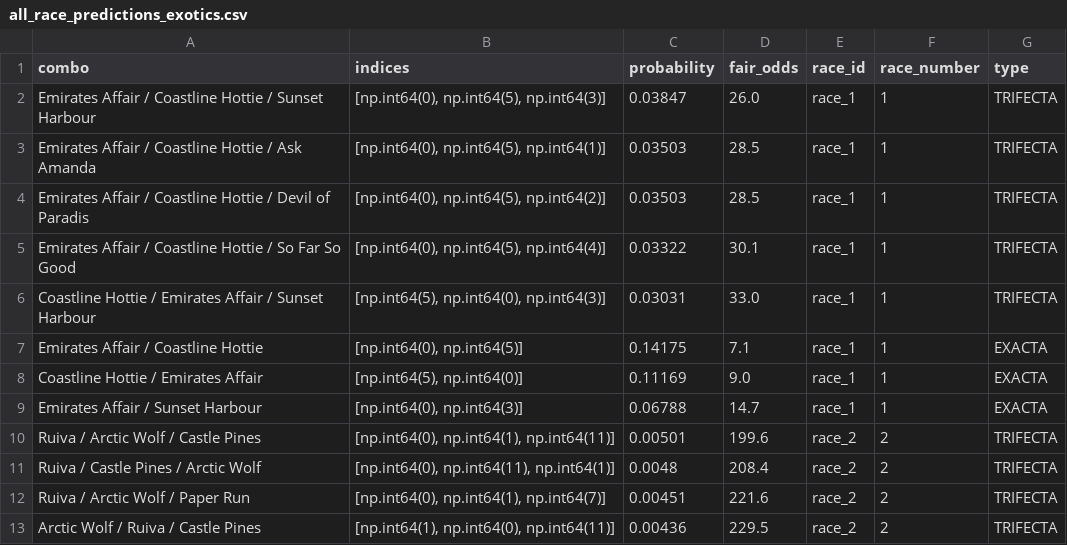
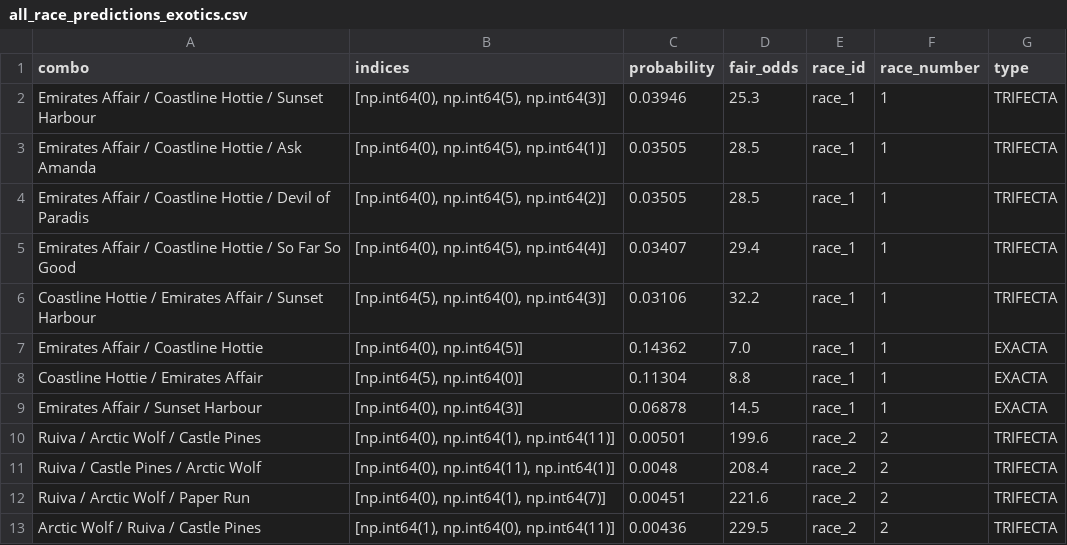
Before and after one commit to Sixteen1-6/HorseRacing, a CSV file: race_predictions/all_race_predictions_exotics.csv, drawn as a sheet; only a part is shown.

```diff
--- a/race_predictions/all_race_predictions_exotics.csv
+++ b/race_predictions/all_race_predictions_exotics.csv
@@ -1,10 +1,10 @@
 combo,indices,probability,fair_odds,race_id,race_number,type
-Emirates Affair / Coastline Hottie / Sunset Harbour,"[np.int64(0), np.int64(5), np.int64(3)]",0.03847,26.0,race_1,1,TRIFECTA
-Emirates Affair / Coastline Hottie / Ask Amanda,"[np.int64(0), np.int64(5), np.int64(1)]",0.03503,28.5,race_1,1,TRIFECTA
-Emirates Affair / Coastline Hottie / Devil of Paradis,"[np.int64(0), np.int64(5), np.int64(2)]",0.03503,28.5,race_1,1,TRIFECTA
-Emirates Affair / Coastline Hottie / So Far So Good,"[np.int64(0), np.int64(5), np.int64(4)]",0.03322,30.1,race_1,1,TRIFECTA
-Coastline Hottie / Emirates Affair / Sunset Harbour,"[np.int64(5), np.int64(0), np.int64(3)]",0.03031,33.0,race_1,1,TRIFECTA
-Emirates Affair / Coastline Hottie,"[np.int64(0), np.int64(5)]",0.14175,7.1,race_1,1,EXACTA
-Coastline Hottie / Emirates Affair,"[np.int64(5), np.int64(0)]",0.11169,9.0,race_1,1,EXACTA
-Emirates Affair / Sunset Harbour,"[np.int64(0), np.int64(3)]",0.06788,14.7,race_1,1,EXACTA
+Emirates Affair / Coastline Hottie / Sunset Harbour,"[np.int64(0), np.int64(5), np.int64(3)]",0.03946,25.3,race_1,1,TRIFECTA
+Emirates Affair / Coastline Hottie / Ask Amanda,"[np.int64(0), np.int64(5), np.int64(1)]",0.03505,28.5,race_1,1,TRIFECTA
+Emirates Affair / Coastline Hottie / Devil of Paradis,"[np.int64(0), np.int64(5), np.int64(2)]",0.03505,28.5,race_1,1,TRIFECTA
+Emirates Affair / Coastline Hottie / So Far So Good,"[np.int64(0), np.int64(5), np.int64(4)]",0.03407,29.4,race_1,1,TRIFECTA
+Coastline Hottie / Emirates Affair / Sunset Harbour,"[np.int64(5), np.int64(0), np.int64(3)]",0.03106,32.2,race_1,1,TRIFECTA
+Emirates Affair / Coastline Hottie,"[np.int64(0), np.int64(5)]",0.14362,7.0,race_1,1,EXACTA
+Coastline Hottie / Emirates Affair,"[np.int64(5), np.int64(0)]",0.11304,8.8,race_1,1,EXACTA
+Emirates Affair / Sunset Harbour,"[np.int64(0), np.int64(3)]",0.06878,14.5,race_1,1,EXACTA
 Ruiva / Arctic Wolf / Castle Pines,"[np.int64(0), np.int64(1), np.int64(11)]",0.00501,199.6,race_2,2,TRIFECTA
```
Also changed, not shown: race_predictions/all_race_predictions.csv, race_predictions/no_odds_predictions.csv, 2 other files.
